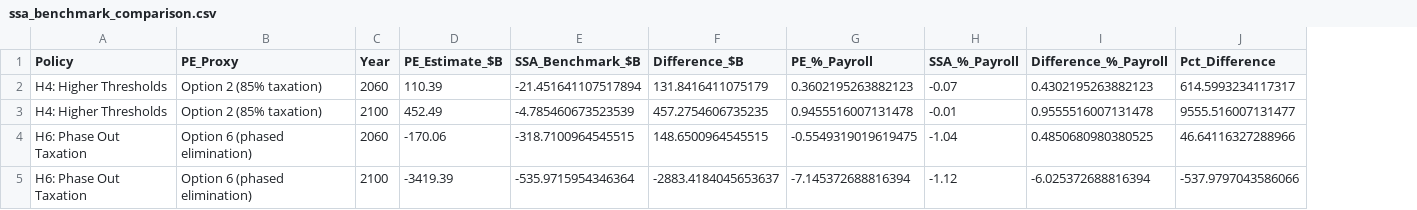
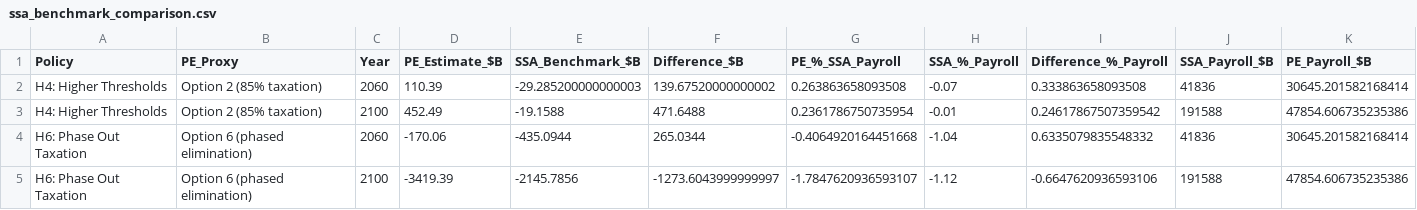
Before and after one commit to PolicyEngine/crfb-tob-impacts, a CSV file: data/ssa_benchmark_comparison.csv, drawn as a sheet; removed rows and columns are numbered as before the commit, all else as after; the diff names each change by its address in the sheet, - before the commit and + after, or states it on an @@ line.

```diff
--- a/data/ssa_benchmark_comparison.csv
+++ b/data/ssa_benchmark_comparison.csv
-column G (PE_%_Payroll), rows 2-5: 0.3602195263882123 | 0.9455516007131478 | -0.5549319019619475 | -7.145372688816394
+column G (PE_%_SSA_Payroll), rows 2-5: 0.263863658093508 | 0.2361786750735954 | -0.4064920164451668 | -1.7847620936593107
-column J (Pct_Difference), rows 2-5: 614.5993234117317 | 9555.516007131477 | 46.64116327288966 | -537.9797043586066
+column J (SSA_Payroll_$B), rows 2-5: 41836 | 191588 | 41836 | 191588
+column K (PE_Payroll_$B), rows 2-5: 30645.201582168414 | 47854.606735235386 | 30645.201582168414 | 47854.606735235386
-E2 (SSA_Benchmark_$B): -21.451641107517894
+E2 (SSA_Benchmark_$B): -29.285200000000003
-F2 (Difference_$B): 131.8416411075179
+F2 (Difference_$B): 139.67520000000002
-I2 (Difference_%_Payroll): 0.4302195263882123
+I2 (Difference_%_Payroll): 0.333863658093508
-E3 (SSA_Benchmark_$B): -4.785460673523539
+E3 (SSA_Benchmark_$B): -19.1588
-F3 (Difference_$B): 457.2754606735235
+F3 (Difference_$B): 471.6488
-I3 (Difference_%_Payroll): 0.9555516007131478
+I3 (Difference_%_Payroll): 0.24617867507359542
-E4 (SSA_Benchmark_$B): -318.7100964545515
+E4 (SSA_Benchmark_$B): -435.0944
-F4 (Difference_$B): 148.6500964545515
+F4 (Difference_$B): 265.0344
-I4 (Difference_%_Payroll): 0.4850680980380525
+I4 (Difference_%_Payroll): 0.6335079835548332
-E5 (SSA_Benchmark_$B): -535.9715954346364
+E5 (SSA_Benchmark_$B): -2145.7856
-F5 (Difference_$B): -2883.4184045653637
+F5 (Difference_$B): -1273.6043999999997
-I5 (Difference_%_Payroll): -6.025372688816394
+I5 (Difference_%_Payroll): -0.6647620936593106
```
Also changed, not shown: 2 other files.
